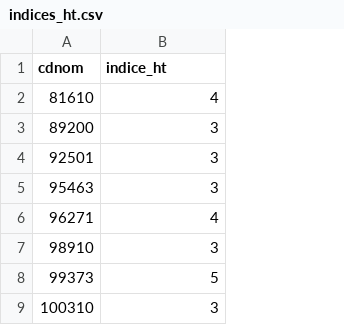
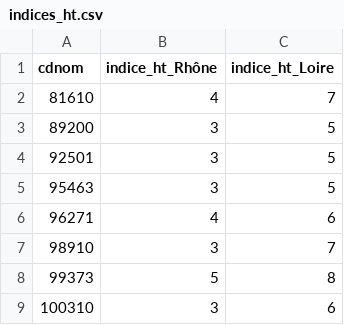
Before and after one commit to PnX-SI/calculatrice_monitoring, a CSV file: backend/calculatrice_monitoring/migrations/data/indices_ht.csv, drawn as a sheet; only a part is shown; the diff names each change by its address in the sheet, - before the commit and + after, or states it on an @@ line.

```diff
--- a/backend/calculatrice_monitoring/migrations/data/indices_ht.csv
+++ b/backend/calculatrice_monitoring/migrations/data/indices_ht.csv
+column C (indice_ht_Loire), rows 2-9: 7 | 5 | 5 | 5 | 6 | 7 | 8 | 6
-B1: indice_ht
+B1: indice_ht_Rhône
```
Also changed, not shown: backend/calculatrice_monitoring/migrations/data/indices_he.csv, backend/calculatrice_monitoring/migrations/data/mheo_data.csv, 10 other files.
